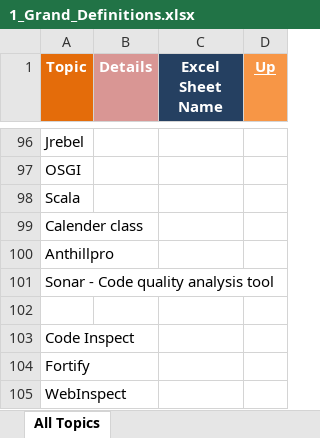
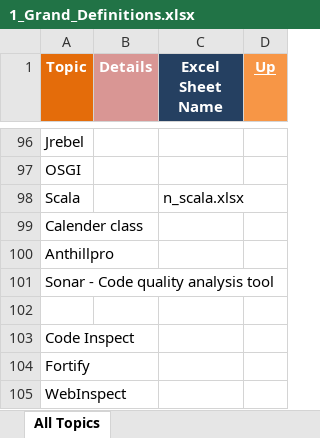
Before and after one commit to GDivya111/images, an Excel workbook: Definitions/1_Grand_Definitions.xlsx, sheet All Topics, drawn as a sheet; only a part is shown, gaps mark what is left out; values as stored, in another font and other column widths than the file's, no borders; the diff names each change by its address in the sheet, - before the commit and + after, or states it on an @@ line.

```diff
--- a/Definitions/1_Grand_Definitions.xlsx (sheet All Topics)
+++ b/Definitions/1_Grand_Definitions.xlsx (sheet All Topics)
-C98 (Excel Sheet Name): (empty)
+C98 (Excel Sheet Name): n_scala.xlsx
```
Also changed, not shown: Definitions/2_Definitions.xlsx, Definitions/6_Definitions_Spring.xlsx, 7 other files.
